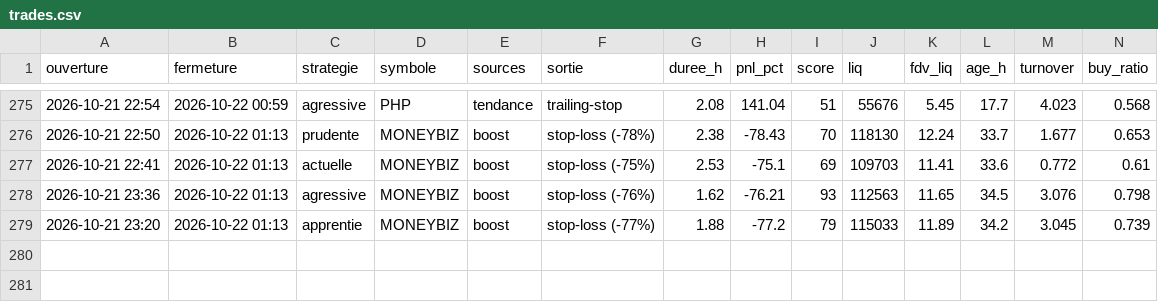
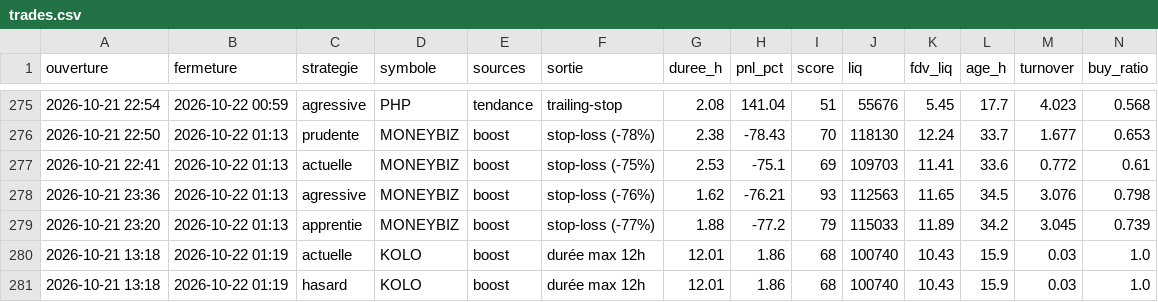
Before and after one commit to oshua888/memebot-, a CSV file: trades.csv, drawn as a sheet; only a part is shown, gaps mark what is left out; rows hold the shown columns only; the diff names each change by its address in the sheet, - before the commit and + after, or states it on an @@ line.

```diff
--- a/trades.csv
+++ b/trades.csv
+row 280: 2026-10-21 13:18 | 2026-10-22 01:19 | actuelle | KOLO | boost | durée max 12h | 12.01 | 1.86 | 68 | 100740 | 10.43 | 15.9 | 0.03 | 1.0
+row 281: 2026-10-21 13:18 | 2026-10-22 01:19 | hasard | KOLO | boost | durée max 12h | 12.01 | 1.86 | 68 | 100740 | 10.43 | 15.9 | 0.03 | 1.0
```
Also changed, not shown: journal.csv, observations.csv, 4 other files.
